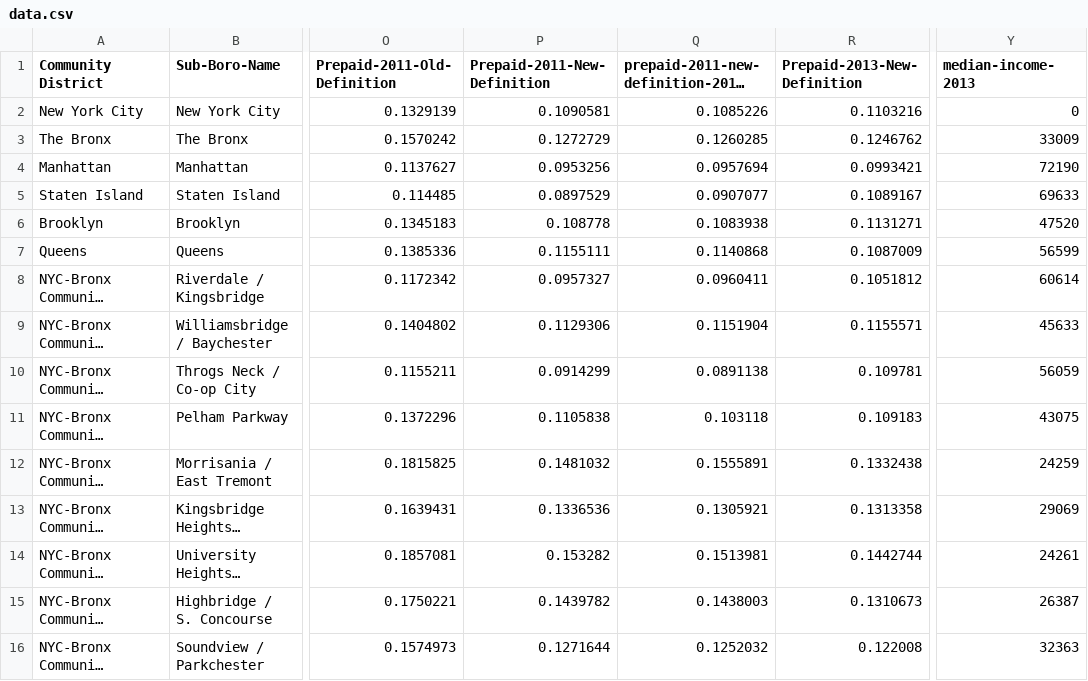
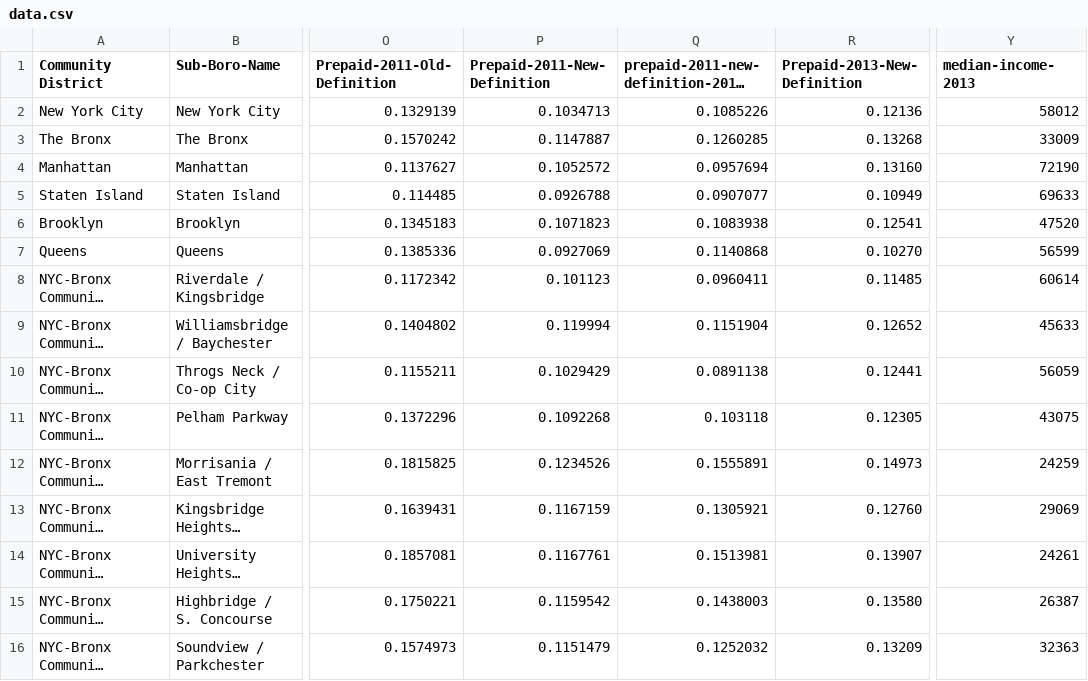
Before and after one commit to UI-Research/NYC-inequality, a CSV file: data/data.csv, drawn as a sheet; only a part is shown, gaps mark what is left out; long unchanged cells end in …; the diff covers the shown part only; the diff names each change by its address in the sheet, - before the commit and + after, or states it on an @@ line.

Commit message:
update prepaid and nyc 2013 median income data

```diff
--- a/data/data.csv
+++ b/data/data.csv
-P2 (Prepaid-2011-New-Definition): 0.1090581
+P2 (Prepaid-2011-New-Definition): 0.1034713
-R2 (Prepaid-2013-New-Definition): 0.1103216
+R2 (Prepaid-2013-New-Definition): 0.12136
-Y2 (median-income-2013): 0
+Y2 (median-income-2013): 58012
-P3 (Prepaid-2011-New-Definition): 0.1272729
+P3 (Prepaid-2011-New-Definition): 0.1147887
-R3 (Prepaid-2013-New-Definition): 0.1246762
+R3 (Prepaid-2013-New-Definition): 0.13268
-P4 (Prepaid-2011-New-Definition): 0.0953256
+P4 (Prepaid-2011-New-Definition): 0.1052572
-R4 (Prepaid-2013-New-Definition): 0.0993421
+R4 (Prepaid-2013-New-Definition): 0.13160
-P5 (Prepaid-2011-New-Definition): 0.0897529
+P5 (Prepaid-2011-New-Definition): 0.0926788
-R5 (Prepaid-2013-New-Definition): 0.1089167
+R5 (Prepaid-2013-New-Definition): 0.10949
-P6 (Prepaid-2011-New-Definition): 0.108778
+P6 (Prepaid-2011-New-Definition): 0.1071823
-R6 (Prepaid-2013-New-Definition): 0.1131271
+R6 (Prepaid-2013-New-Definition): 0.12541
-P7 (Prepaid-2011-New-Definition): 0.1155111
+P7 (Prepaid-2011-New-Definition): 0.0927069
-R7 (Prepaid-2013-New-Definition): 0.1087009
+R7 (Prepaid-2013-New-Definition): 0.10270
-P8 (Prepaid-2011-New-Definition): 0.0957327
+P8 (Prepaid-2011-New-Definition): 0.101123
-R8 (Prepaid-2013-New-Definition): 0.1051812
+R8 (Prepaid-2013-New-Definition): 0.11485
-P9 (Prepaid-2011-New-Definition): 0.1129306
+P9 (Prepaid-2011-New-Definition): 0.119994
-R9 (Prepaid-2013-New-Definition): 0.1155571
+R9 (Prepaid-2013-New-Definition): 0.12652
-P10 (Prepaid-2011-New-Definition): 0.0914299
+P10 (Prepaid-2011-New-Definition): 0.1029429
-R10 (Prepaid-2013-New-Definition): 0.109781
+R10 (Prepaid-2013-New-Definition): 0.12441
-P11 (Prepaid-2011-New-Definition): 0.1105838
+P11 (Prepaid-2011-New-Definition): 0.1092268
-R11 (Prepaid-2013-New-Definition): 0.109183
+R11 (Prepaid-2013-New-Definition): 0.12305
-P12 (Prepaid-2011-New-Definition): 0.1481032
+P12 (Prepaid-2011-New-Definition): 0.1234526
-R12 (Prepaid-2013-New-Definition): 0.1332438
+R12 (Prepaid-2013-New-Definition): 0.14973
-P13 (Prepaid-2011-New-Definition): 0.1336536
+P13 (Prepaid-2011-New-Definition): 0.1167159
-R13 (Prepaid-2013-New-Definition): 0.1313358
+R13 (Prepaid-2013-New-Definition): 0.12760
-P14 (Prepaid-2011-New-Definition): 0.153282
+P14 (Prepaid-2011-New-Definition): 0.1167761
-R14 (Prepaid-2013-New-Definition): 0.1442744
+R14 (Prepaid-2013-New-Definition): 0.13907
-P15 (Prepaid-2011-New-Definition): 0.1439782
+P15 (Prepaid-2011-New-Definition): 0.1159542
-R15 (Prepaid-2013-New-Definition): 0.1310673
+R15 (Prepaid-2013-New-Definition): 0.13580
-P16 (Prepaid-2011-New-Definition): 0.1271644
+P16 (Prepaid-2011-New-Definition): 0.1151479
-R16 (Prepaid-2013-New-Definition): 0.122008
+R16 (Prepaid-2013-New-Definition): 0.13209
```
Also changed, not shown: 92 edited cells elsewhere in this file.
